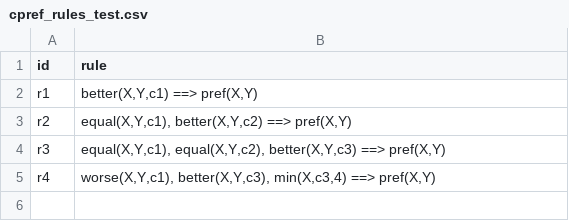
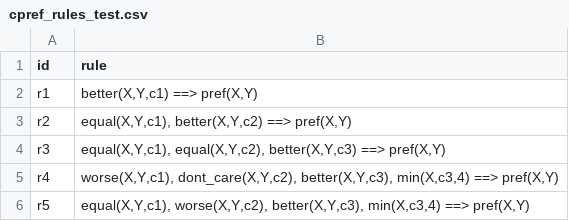
Before and after one commit to buronbrarda/madf_with_dprefrules, a CSV file: examples/cpref_rules_test.csv, drawn as a sheet.

```diff
--- a/examples/cpref_rules_test.csv
+++ b/examples/cpref_rules_test.csv
@@ -4,2 +4,3 @@ r2;equal(X,Y,c1), better(X,Y,c2) ==> pref(X,Y)
 r3;equal(X,Y,c1), equal(X,Y,c2), better(X,Y,c3) ==> pref(X,Y)
-r4;worse(X,Y,c1), better(X,Y,c3), min(X,c3,4) ==> pref(X,Y)
+r4;worse(X,Y,c1), dont_care(X,Y,c2), better(X,Y,c3), min(X,c3,4) ==> pref(X,Y)
+r5;equal(X,Y,c1), worse(X,Y,c2), better(X,Y,c3), min(X,c3,4) ==> pref(X,Y)
```
Also changed, not shown: examples/profile_rules_test.csv, 3 other files.
